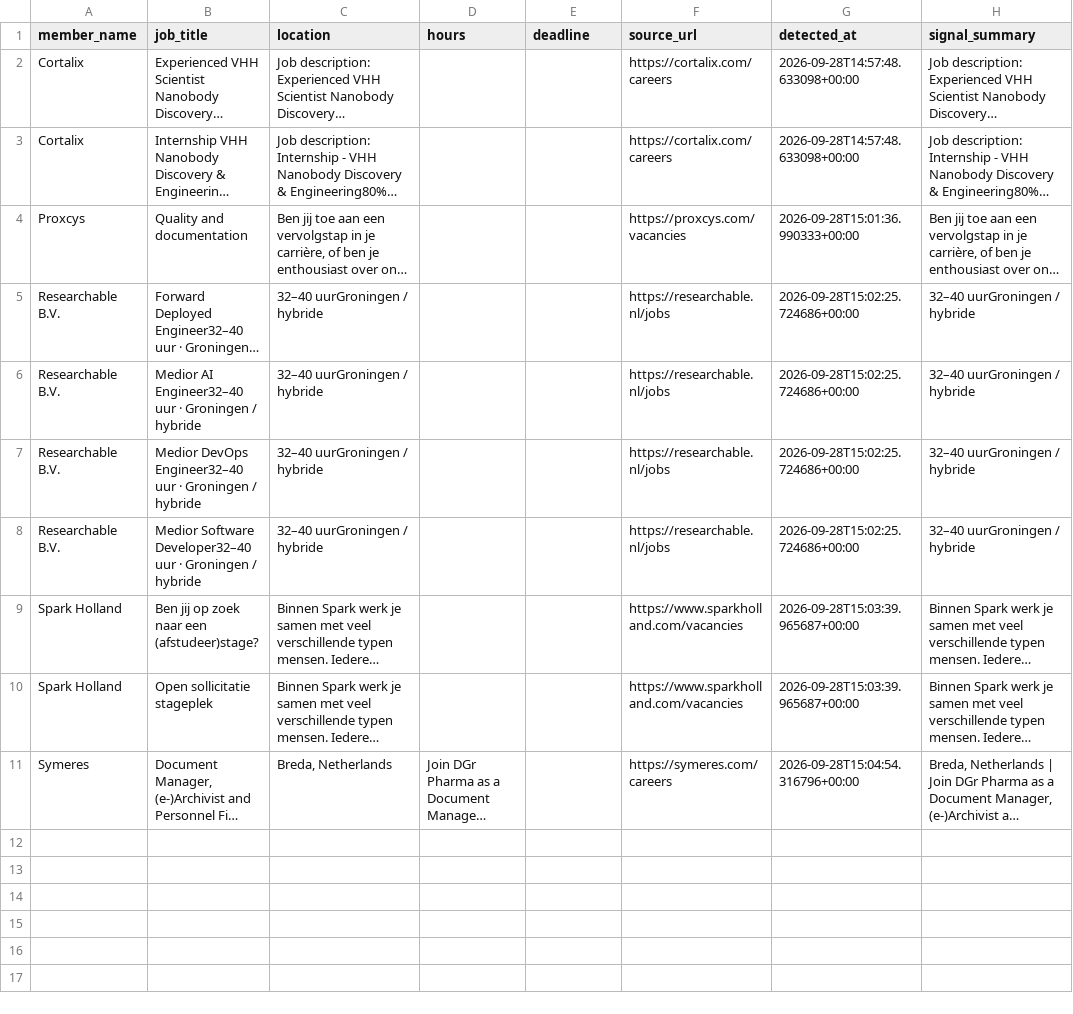
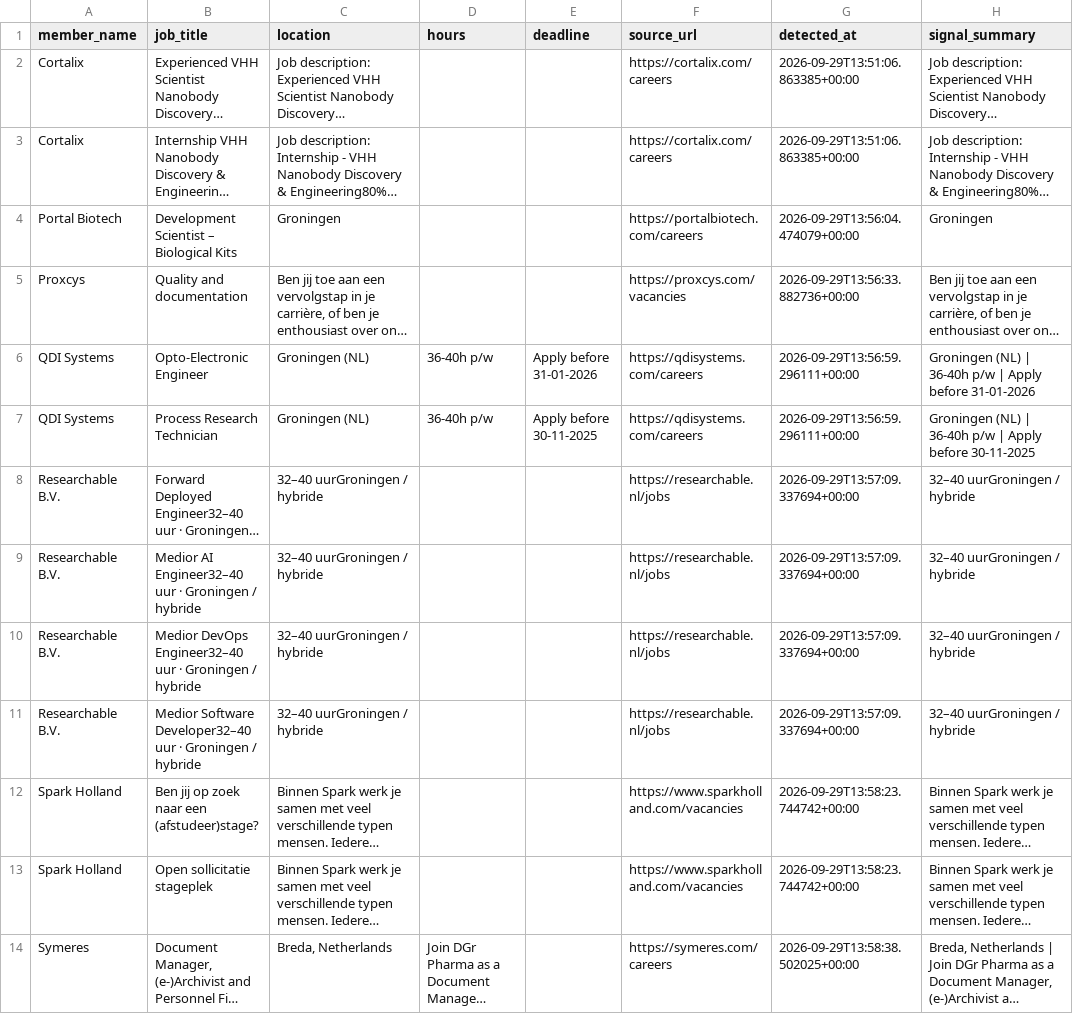
Before and after one commit to IrisTig/LC, a CSV file: dashboard_data/member_jobs.csv, drawn as a sheet; long unchanged cells end in …; addresses are those after the commit; the diff names each change by its address in the sheet, - before the commit and + after, or states it on an @@ line.

```diff
--- a/dashboard_data/member_jobs.csv
+++ b/dashboard_data/member_jobs.csv
-G2:G3 (detected_at): 2026-09-28T14:57:48.633098+00:00
+G2:G3 (detected_at): 2026-09-29T13:51:06.863385+00:00
+row 4: Portal Biotech | Development Scientist – Biological Kits | Groningen |  |  | https://portalbiotech.com/careers | 2026-09-29T13:56:04.474079+00:00 | Groningen
-G5 (detected_at): 2026-09-28T15:01:36.990333+00:00
+G5 (detected_at): 2026-09-29T13:56:33.882736+00:00
+row 6: QDI Systems | Opto-Electronic Engineer | Groningen (NL) | 36-40h p/w | Apply before 31-01-2026 | https://qdisystems.com/careers | 2026-09-29T13:56:59.296111+00:00 | Groningen (NL) | 36-40h p/w | Apply before 31-01-2026
+row 7: QDI Systems | Process Research Technician | Groningen (NL) | 36-40h p/w | Apply before 30-11-2025 | https://qdisystems.com/careers | 2026-09-29T13:56:59.296111+00:00 | Groningen (NL) | 36-40h p/w | Apply before 30-11-2025
-G8:G11 (detected_at): 2026-09-28T15:02:25.724686+00:00
+G8:G11 (detected_at): 2026-09-29T13:57:09.337694+00:00
-G12:G13 (detected_at): 2026-09-28T15:03:39.965687+00:00
+G12:G13 (detected_at): 2026-09-29T13:58:23.744742+00:00
-G14 (detected_at): 2026-09-28T15:04:54.316796+00:00
+G14 (detected_at): 2026-09-29T13:58:38.502025+00:00
```
Also changed, not shown: dashboard_data/classified_recent_news.csv, dashboard_data/life_members.csv, 1 other file.
